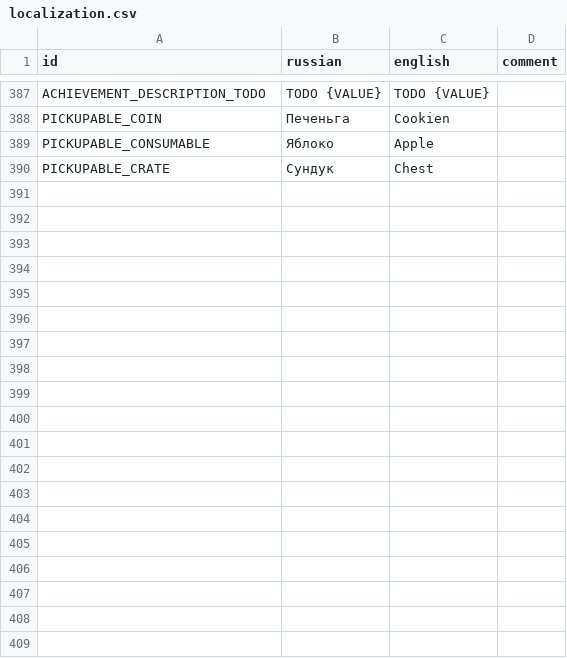
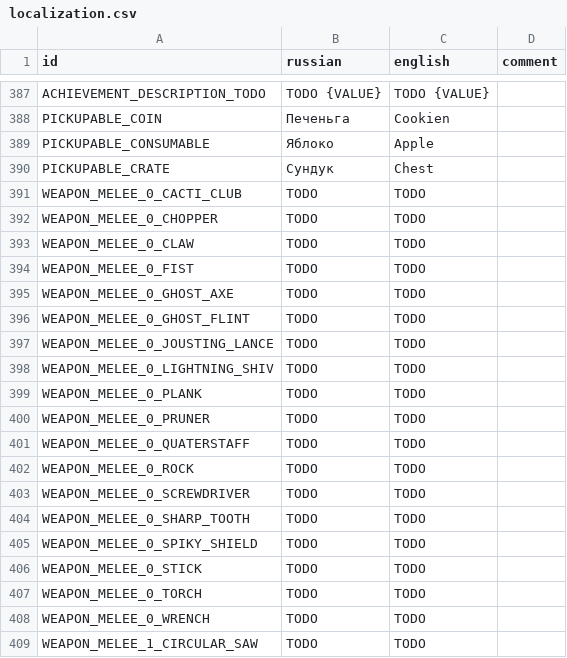
Before and after one commit to hulvdan/cookier, a CSV file: assets/localization.csv, drawn as a sheet; only a part is shown, gaps mark what is left out; the diff covers the shown part only.

Commit message:
weapons

```diff
--- a/assets/localization.csv
+++ b/assets/localization.csv
@@ -390 +390,20 @@ PICKUPABLE_CONSUMABLE;Яблоко;Apple;
 PICKUPABLE_CRATE;Сундук;Chest;
+WEAPON_MELEE_0_CACTI_CLUB;TODO;TODO;
+WEAPON_MELEE_0_CHOPPER;TODO;TODO;
+WEAPON_MELEE_0_CLAW;TODO;TODO;
+WEAPON_MELEE_0_FIST;TODO;TODO;
+WEAPON_MELEE_0_GHOST_AXE;TODO;TODO;
+WEAPON_MELEE_0_GHOST_FLINT;TODO;TODO;
+WEAPON_MELEE_0_JOUSTING_LANCE;TODO;TODO;
+WEAPON_MELEE_0_LIGHTNING_SHIV;TODO;TODO;
+WEAPON_MELEE_0_PLANK;TODO;TODO;
+WEAPON_MELEE_0_PRUNER;TODO;TODO;
+WEAPON_MELEE_0_QUATERSTAFF;TODO;TODO;
+WEAPON_MELEE_0_ROCK;TODO;TODO;
+WEAPON_MELEE_0_SCREWDRIVER;TODO;TODO;
+WEAPON_MELEE_0_SHARP_TOOTH;TODO;TODO;
+WEAPON_MELEE_0_SPIKY_SHIELD;TODO;TODO;
+WEAPON_MELEE_0_STICK;TODO;TODO;
+WEAPON_MELEE_0_TORCH;TODO;TODO;
+WEAPON_MELEE_0_WRENCH;TODO;TODO;
+WEAPON_MELEE_1_CIRCULAR_SAW;TODO;TODO;
```
Also changed, not shown: 31 added rows and 1 removed row elsewhere in this file, 5 other files.
